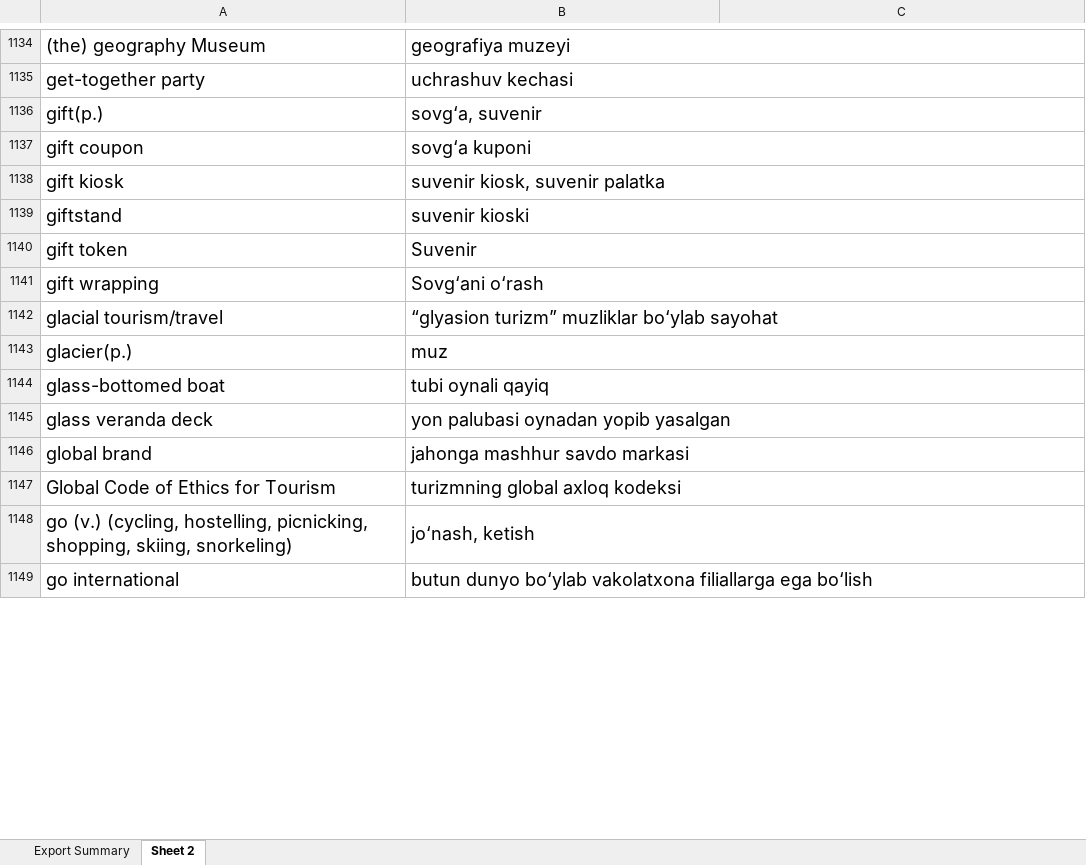
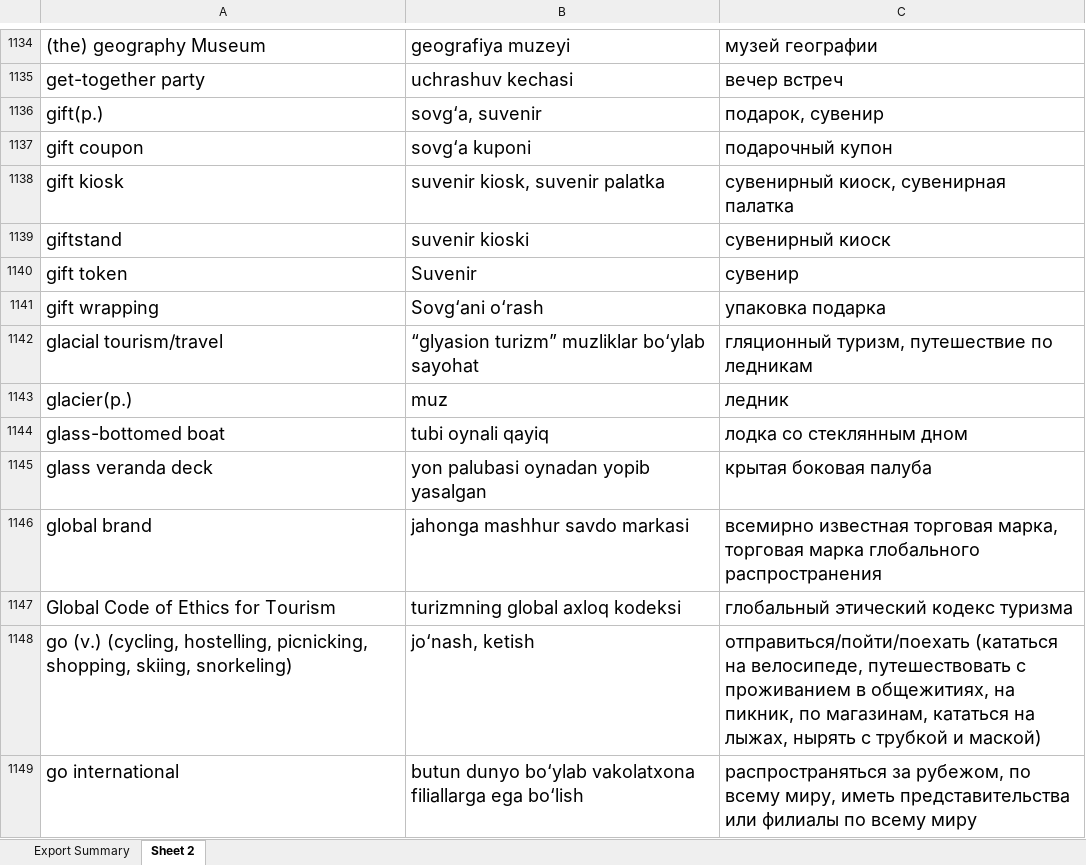
Before and after one commit to Orazbek06/LugatApp, an Excel workbook: app/src/main/res/raw/words.xlsx, sheet Sheet 2, drawn as a sheet; only a part is shown, gaps mark what is left out; values as stored, in another font and other column widths than the file's, no borders; the diff covers the shown part only; the diff names each change by its address in the sheet, - before the commit and + after, or states it on an @@ line.

```diff
--- a/app/src/main/res/raw/words.xlsx (sheet Sheet 2)
+++ b/app/src/main/res/raw/words.xlsx (sheet Sheet 2)
-B1134:C1134 merged
-C1134: (empty)
+C1134: музей географии
-B1135:C1135 merged
-C1135: (empty)
+C1135: вечер встреч
-B1136:C1136 merged
-C1136: (empty)
+C1136: подарок, сувенир
-B1137:C1137 merged
-C1137: (empty)
+C1137: подарочный купон
-B1138:C1138 merged
-C1138: (empty)
+C1138: сувенирный киоск, сувенирная палатка
-B1139:C1139 merged
-C1139: (empty)
+C1139: сувенирный киоск
-B1140:C1140 merged
-C1140: (empty)
+C1140: сувенир
-B1141:C1141 merged
-C1141: (empty)
+C1141: упаковка подарка
-B1142:C1142 merged
-C1142: (empty)
+C1142: гляционный туризм, путешествие по ледникам
-B1143:C1143 merged
-C1143: (empty)
+C1143: ледник
-B1144:C1144 merged
-C1144: (empty)
+C1144: лодка со стеклянным дном
-B1145:C1145 merged
-C1145: (empty)
+C1145: крытая боковая палуба
-B1146:C1146 merged
-C1146: (empty)
+C1146: всемирно известная торговая марка, торговая марка глобального распространения
-B1147:C1147 merged
-C1147: (empty)
+C1147: глобальный этический кодекс туризма
-B1148:C1148 merged
-C1148: (empty)
+C1148: отправиться/пойти/поехать (кататься на велосипеде, путешествовать с проживанием в общежитиях, на пикник, по магазинам, кататься на лыжах, нырять с трубкой и маской)
-B1149:C1149 merged
-C1149: (empty)
+C1149: распространяться за рубежом, по всему миру, иметь представительства или филиалы по всему миру
```
Also changed, not shown: 1 removed row, 273 edited cells and merged cells elsewhere in this sheet, 10 other files.
